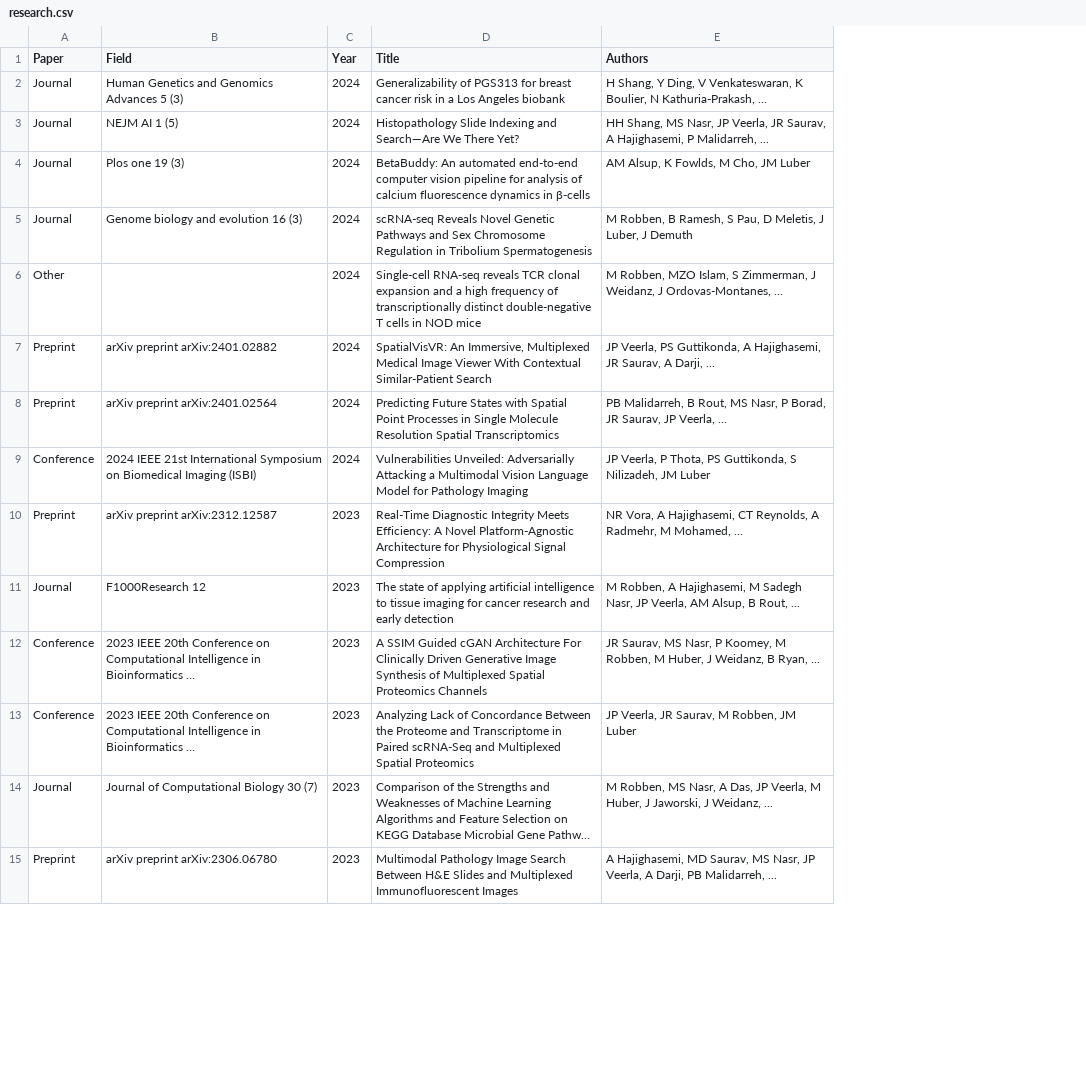
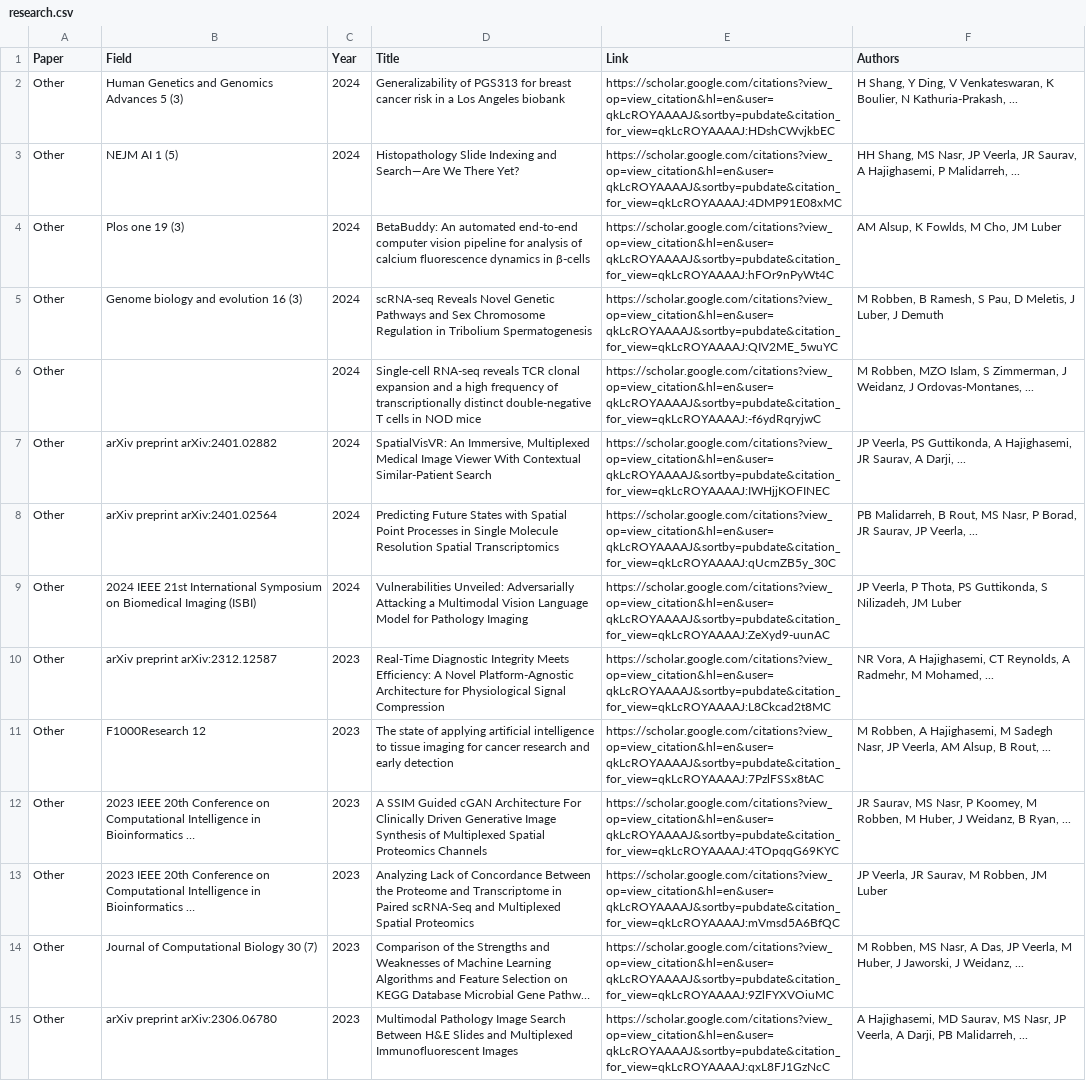
Before and after one commit to jaiprakash1824/luberlab.github.io, a CSV file: public/research.csv, drawn as a sheet; only a part is shown; long unchanged cells end in …; the diff covers the shown part only; the diff names each change by its address in the sheet, - before the commit and + after, or states it on an @@ line.

Commit message:
Add files via upload

```diff
--- a/public/research.csv
+++ b/public/research.csv
+column E (Link), rows 2-15: https://scholar.google.com/citations?view_op=view_citation&hl=en&user=qkLcROYAAAAJ&sortby=pubdate&citation_for_view=qkLcROYAAAAJ:HDshCWvjkbEC | https://scholar.google.com/citations?view_op=view_citation&hl=en&user=qkLcROYAAAAJ&sortby=pubdate&citation_for_view=qkLcROYAAAAJ:4DMP91E08xMC | https://scholar.google.com/citations?view_op=view_citation&hl=en&user=qkLcROYAAAAJ&sortby=pubdate&citation_for_view=qkLcROYAAAAJ:hFOr9nPyWt4C | https://scholar.google.com/citations?view_op=view_citation&hl=en&user=qkLcROYAAAAJ&sortby=pubdate&citation_for_view=qkLcROYAAAAJ:QIV2ME_5wuYC | https://scholar.google.com/citations?view_op=view_citation&hl=en&user=qkLcROYAAAAJ&sortby=pubdate&citation_for_view=qkLcROYAAAAJ:-f6ydRqryjwC | https://scholar.google.com/citations?view_op=view_citation&hl=en&user=qkLcROYAAAAJ&sortby=pubdate&citation_for_view=qkLcROYAAAAJ:IWHjjKOFINEC | https://scholar.google.com/citations?view_op=view_citation&hl=en&user=qkLcROYAAAAJ&sortby=pubdate&citation_for_view=qkLcROYAAAAJ:qUcmZB5y_30C | https://scholar.google.com/citations?view_op=view_citation&hl=en&user=qkLcROYAAAAJ&sortby=pubdate&citation_for_view=qkLcROYAAAAJ:ZeXyd9-uunAC | https://scholar.google.com/citations?view_op=view_citation&hl=en&user=qkLcROYAAAAJ&sortby=pubdate&citation_for_view=qkLcROYAAAAJ:L8Ckcad2t8MC | https://scholar.google.com/citations?view_op=view_citation&hl=en&user=qkLcROYAAAAJ&sortby=pubdate&citation_for_view=qkLcROYAAAAJ:7PzlFSSx8tAC | https://scholar.google.com/citations?view_op=view_citation&hl=en&user=qkLcROYAAAAJ&sortby=pubdate&citation_for_view=qkLcROYAAAAJ:4TOpqqG69KYC | https://scholar.google.com/citations?view_op=view_citation&hl=en&user=qkLcROYAAAAJ&sortby=pubdate&citation_for_view=qkLcROYAAAAJ:mVmsd5A6BfQC | https://scholar.google.com/citations?view_op=view_citation&hl=en&user=qkLcROYAAAAJ&sortby=pubdate&citation_for_view=qkLcROYAAAAJ:9ZlFYXVOiuMC | https://scholar.google.com/citations?view_op=view_citation&hl=en&user=qkLcROYAAAAJ&sortby=pubdate&citation_for_view=qkLcROYAAAAJ:qxL8FJ1GzNcC
-A2:A5 (Paper): Journal
+A2:A5 (Paper): Other
-A7:A8 (Paper): Preprint
+A7:A8 (Paper): Other
-A9 (Paper): Conference
+A9 (Paper): Other
-A10 (Paper): Preprint
+A10 (Paper): Other
-A11 (Paper): Journal
+A11 (Paper): Other
-A12:A13 (Paper): Conference
+A12:A13 (Paper): Other
-A14 (Paper): Journal
+A14 (Paper): Other
-A15 (Paper): Preprint
+A15 (Paper): Other
```
Also changed, not shown: 18 removed rows and 8 edited cells elsewhere in this file.
